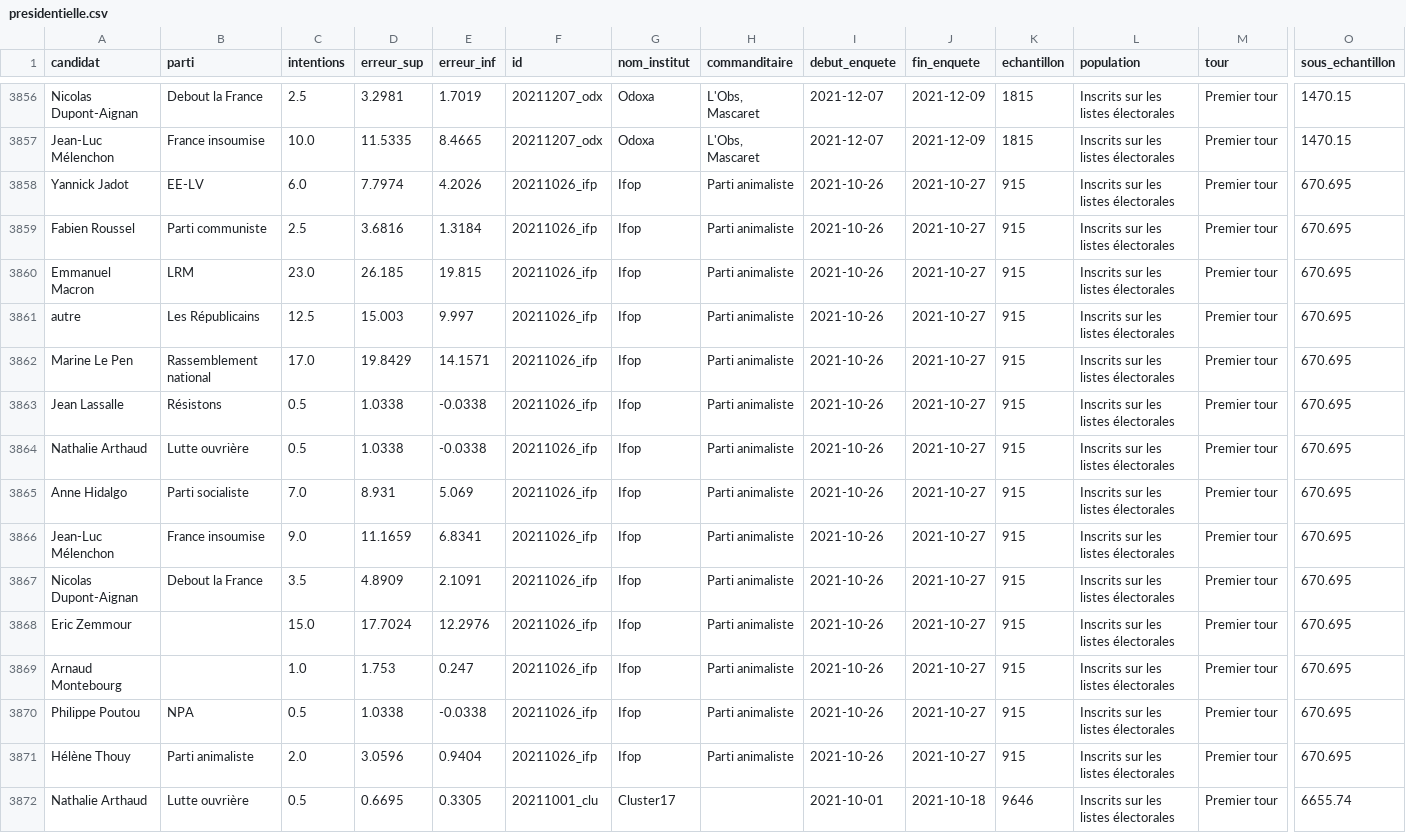
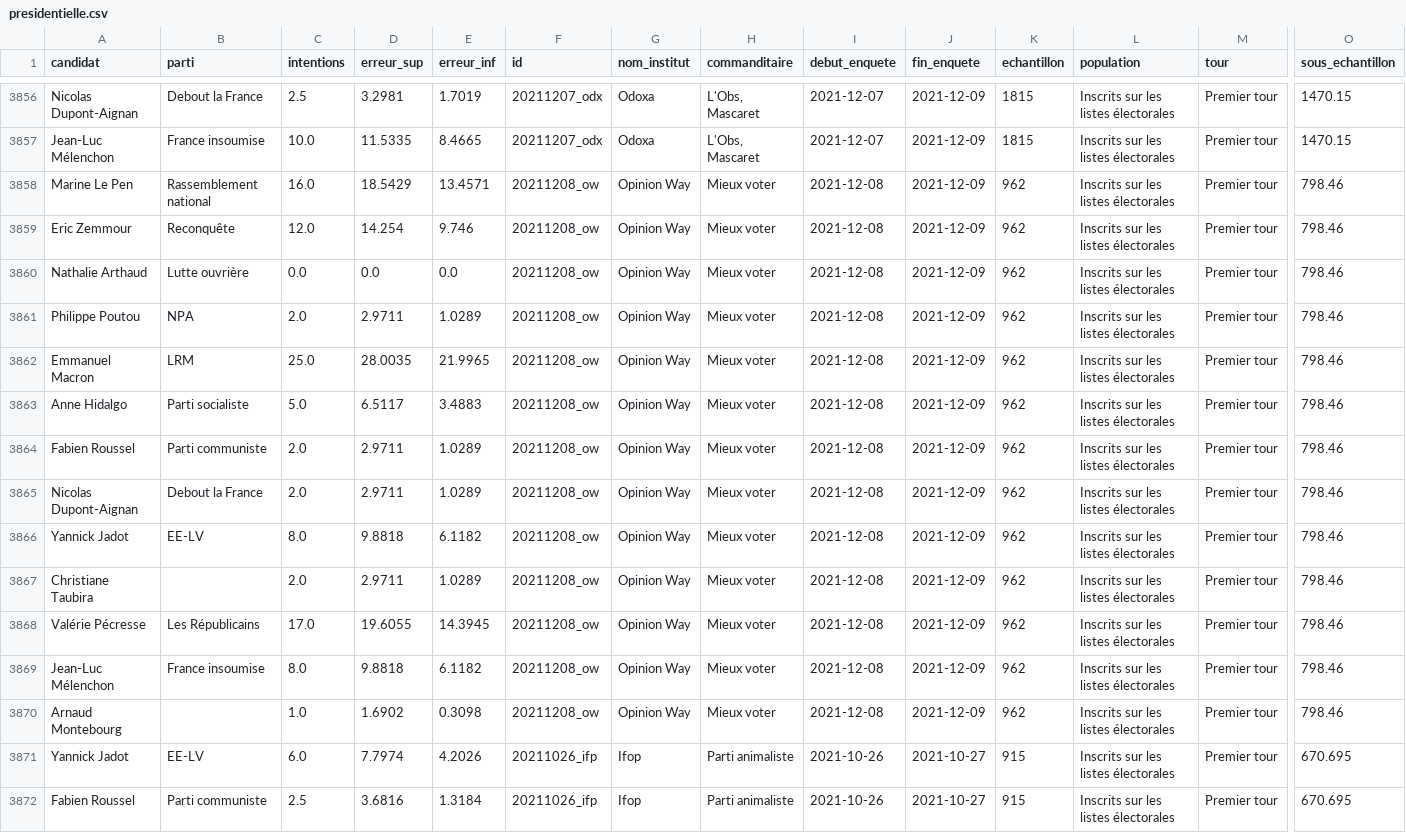
Before and after one commit to nsppolls/nsppolls, a CSV file: presidentielle.csv, drawn as a sheet; only a part is shown, gaps mark what is left out; the shorter side is filled out with more unchanged rows; rows hold the shown columns only; the diff names each change by its address in the sheet, - before the commit and + after, or states it on an @@ line.

Commit message:
Generate presidentielle.csv

```diff
--- a/presidentielle.csv
+++ b/presidentielle.csv
+row 3858: Marine Le Pen | Rassemblement national | 16.0 | 18.5429 | 13.4571 | 20211208_ow | Opinion Way | Mieux voter | 2021-12-08 | 2021-12-09 | 962 | Inscrits sur les listes électorales | Premier tour | 798.46
+row 3859: Eric Zemmour | Reconquête | 12.0 | 14.254 | 9.746 | 20211208_ow | Opinion Way | Mieux voter | 2021-12-08 | 2021-12-09 | 962 | Inscrits sur les listes électorales | Premier tour | 798.46
+row 3860: Nathalie Arthaud | Lutte ouvrière | 0.0 | 0.0 | 0.0 | 20211208_ow | Opinion Way | Mieux voter | 2021-12-08 | 2021-12-09 | 962 | Inscrits sur les listes électorales | Premier tour | 798.46
+row 3861: Philippe Poutou | NPA | 2.0 | 2.9711 | 1.0289 | 20211208_ow | Opinion Way | Mieux voter | 2021-12-08 | 2021-12-09 | 962 | Inscrits sur les listes électorales | Premier tour | 798.46
+row 3862: Emmanuel Macron | LRM | 25.0 | 28.0035 | 21.9965 | 20211208_ow | Opinion Way | Mieux voter | 2021-12-08 | 2021-12-09 | 962 | Inscrits sur les listes électorales | Premier tour | 798.46
+row 3863: Anne Hidalgo | Parti socialiste | 5.0 | 6.5117 | 3.4883 | 20211208_ow | Opinion Way | Mieux voter | 2021-12-08 | 2021-12-09 | 962 | Inscrits sur les listes électorales | Premier tour | 798.46
+row 3864: Fabien Roussel | Parti communiste | 2.0 | 2.9711 | 1.0289 | 20211208_ow | Opinion Way | Mieux voter | 2021-12-08 | 2021-12-09 | 962 | Inscrits sur les listes électorales | Premier tour | 798.46
+row 3865: Nicolas Dupont-Aignan | Debout la France | 2.0 | 2.9711 | 1.0289 | 20211208_ow | Opinion Way | Mieux voter | 2021-12-08 | 2021-12-09 | 962 | Inscrits sur les listes électorales | Premier tour | 798.46
+row 3866: Yannick Jadot | EE-LV | 8.0 | 9.8818 | 6.1182 | 20211208_ow | Opinion Way | Mieux voter | 2021-12-08 | 2021-12-09 | 962 | Inscrits sur les listes électorales | Premier tour | 798.46
+row 3867: Christiane Taubira |  | 2.0 | 2.9711 | 1.0289 | 20211208_ow | Opinion Way | Mieux voter | 2021-12-08 | 2021-12-09 | 962 | Inscrits sur les listes électorales | Premier tour | 798.46
+row 3868: Valérie Pécresse | Les Républicains | 17.0 | 19.6055 | 14.3945 | 20211208_ow | Opinion Way | Mieux voter | 2021-12-08 | 2021-12-09 | 962 | Inscrits sur les listes électorales | Premier tour | 798.46
+row 3869: Jean-Luc Mélenchon | France insoumise | 8.0 | 9.8818 | 6.1182 | 20211208_ow | Opinion Way | Mieux voter | 2021-12-08 | 2021-12-09 | 962 | Inscrits sur les listes électorales | Premier tour | 798.46
+row 3870: Arnaud Montebourg |  | 1.0 | 1.6902 | 0.3098 | 20211208_ow | Opinion Way | Mieux voter | 2021-12-08 | 2021-12-09 | 962 | Inscrits sur les listes électorales | Premier tour | 798.46
```
